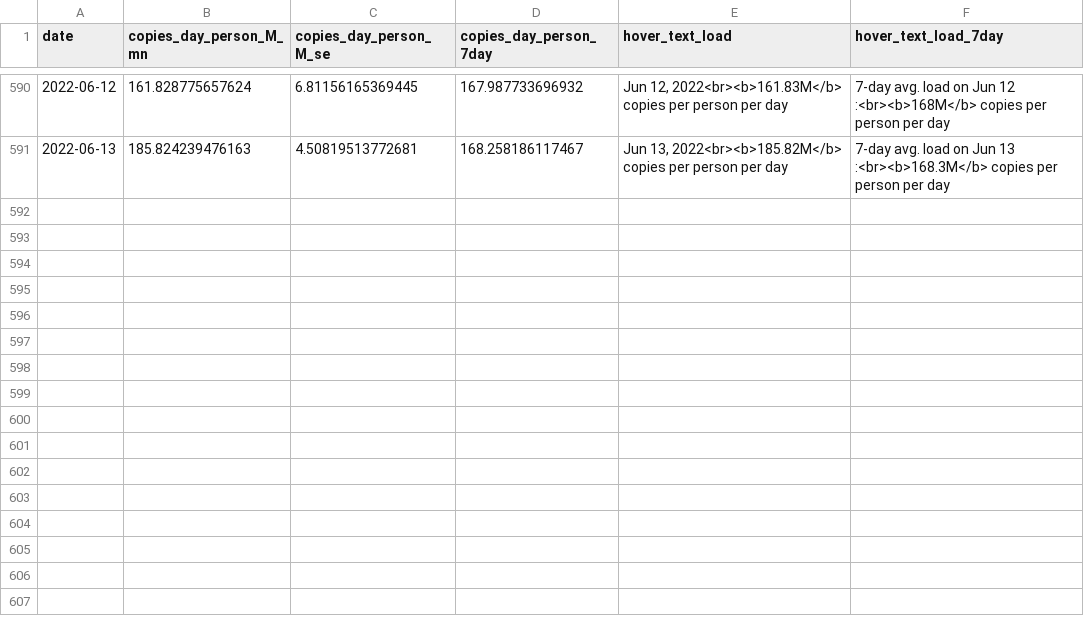
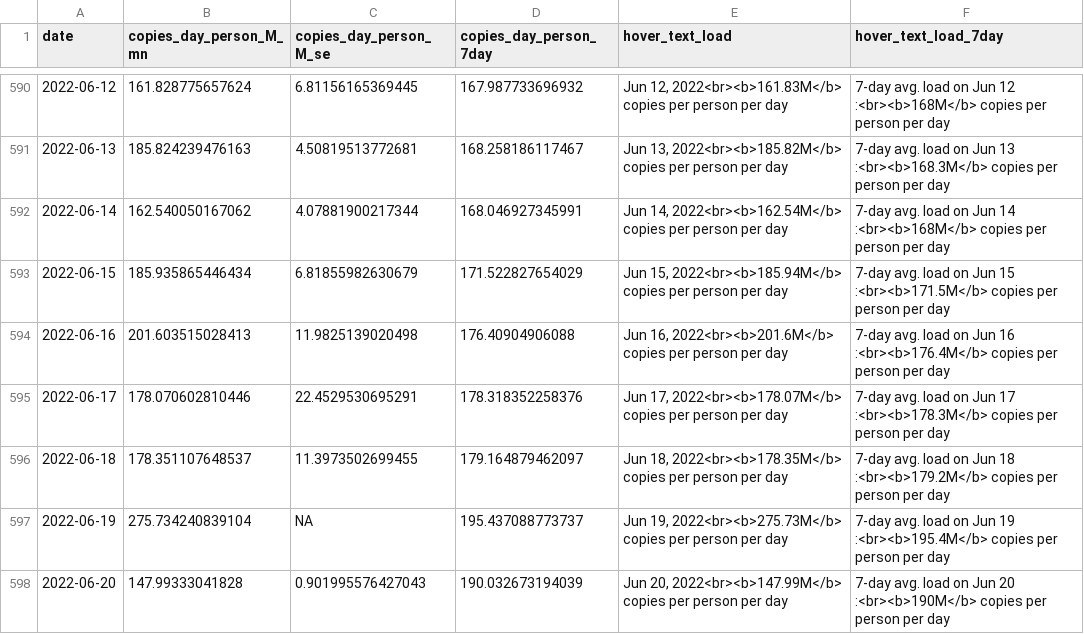
Before and after one commit to Metropolitan-Council/covid-poops, a CSV file: data/clean_load_data.csv, drawn as a sheet; only a part is shown, gaps mark what is left out.

Commit message:
Data Update

```diff
--- a/data/clean_load_data.csv
+++ b/data/clean_load_data.csv
@@ -591 +591,8 @@
 2022-06-13,185.824239476163,4.50819513772681,168.258186117467,"Jun 13, 2022<br><b>185.82M</b> copies per person per day","7-day avg. load on Jun 13 :<br><b>168.3M</b> copies per person per day"
+2022-06-14,162.540050167062,4.07881900217344,168.046927345991,"Jun 14, 2022<br><b>162.54M</b> copies per person per day","7-day avg. load on Jun 14 :<br><b>168M</b> copies per person per day"
+2022-06-15,185.935865446434,6.81855982630679,171.522827654029,"Jun 15, 2022<br><b>185.94M</b> copies per person per day","7-day avg. load on Jun 15 :<br><b>171.5M</b> copies per person per day"
+2022-06-16,201.603515028413,11.9825139020498,176.40904906088,"Jun 16, 2022<br><b>201.6M</b> copies per person per day","7-day avg. load on Jun 16 :<br><b>176.4M</b> copies per person per day"
+2022-06-17,178.070602810446,22.4529530695291,178.318352258376,"Jun 17, 2022<br><b>178.07M</b> copies per person per day","7-day avg. load on Jun 17 :<br><b>178.3M</b> copies per person per day"
+2022-06-18,178.351107648537,11.3973502699455,179.164879462097,"Jun 18, 2022<br><b>178.35M</b> copies per person per day","7-day avg. load on Jun 18 :<br><b>179.2M</b> copies per person per day"
+2022-06-19,275.734240839104,NA,195.437088773737,"Jun 19, 2022<br><b>275.73M</b> copies per person per day","7-day avg. load on Jun 19 :<br><b>195.4M</b> copies per person per day"
+2022-06-20,147.99333041828,0.901995576427043,190.032673194039,"Jun 20, 2022<br><b>147.99M</b> copies per person per day","7-day avg. load on Jun 20 :<br><b>190M</b> copies per person per day"
```
Also changed, not shown: data/case_data.csv, data/omi_ratio_data.csv, 15 other files.
